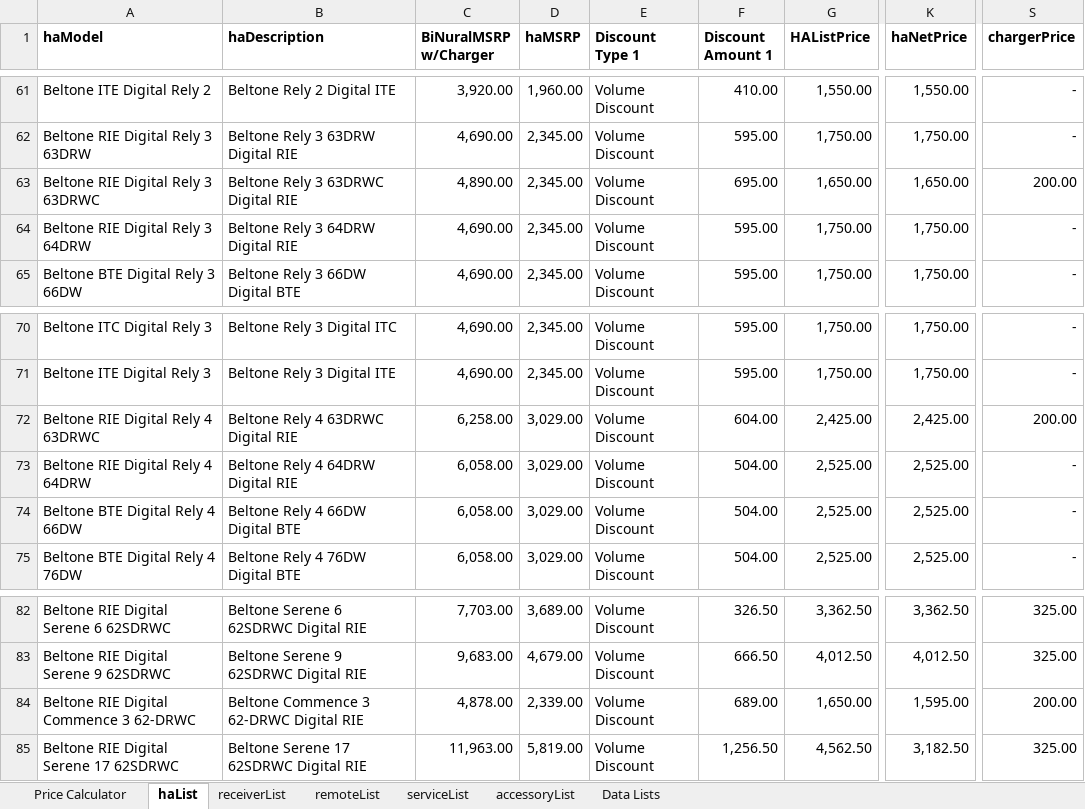
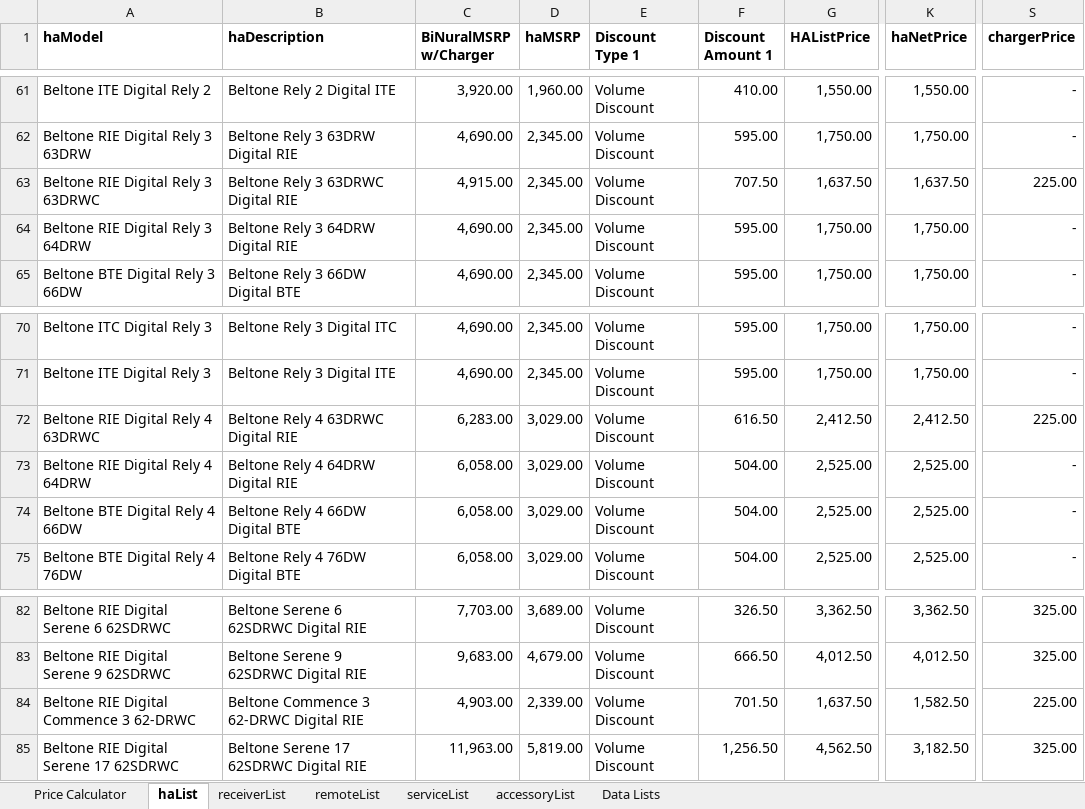
Before and after one commit to Sublevel1384/public-assets, an Excel workbook: downloaded_file.xlsx, sheet haList, drawn as a sheet; only a part is shown, gaps mark what is left out; values as stored, in another font and other column widths than the file's, no borders; table styles not drawn; the diff covers the shown part only; the diff names each change by its address in the sheet, - before the commit and + after, or states it on an @@ line.

```diff
--- a/downloaded_file.xlsx (sheet haList)
+++ b/downloaded_file.xlsx (sheet haList)
-C63 (BiNuralMSRP w/Charger): 4,890.00
+C63 (BiNuralMSRP w/Charger): 4,915.00
-F63 (Discount Amount 1): 695.00
+F63 (Discount Amount 1): 707.50
-G63 (HAListPrice): 1,650.00
+G63 (HAListPrice): 1,637.50
-K63 (haNetPrice): 1,650.00
+K63 (haNetPrice): 1,637.50
-S63 (chargerPrice): 200.00
+S63 (chargerPrice): 225.00
-C72 (BiNuralMSRP w/Charger): 6,258.00
+C72 (BiNuralMSRP w/Charger): 6,283.00
-F72 (Discount Amount 1): 604.00
+F72 (Discount Amount 1): 616.50
-G72 (HAListPrice): 2,425.00
+G72 (HAListPrice): 2,412.50
-K72 (haNetPrice): 2,425.00
+K72 (haNetPrice): 2,412.50
-S72 (chargerPrice): 200.00
+S72 (chargerPrice): 225.00
-C84 (BiNuralMSRP w/Charger): 4,878.00
+C84 (BiNuralMSRP w/Charger): 4,903.00
-F84 (Discount Amount 1): 689.00
+F84 (Discount Amount 1): 701.50
-G84 (HAListPrice): 1,650.00
+G84 (HAListPrice): 1,637.50
-K84 (haNetPrice): 1,595.00
+K84 (haNetPrice): 1,582.50
-S84 (chargerPrice): 200.00
+S84 (chargerPrice): 225.00
```
Also changed, not shown: 30 edited cells elsewhere in this sheet.
